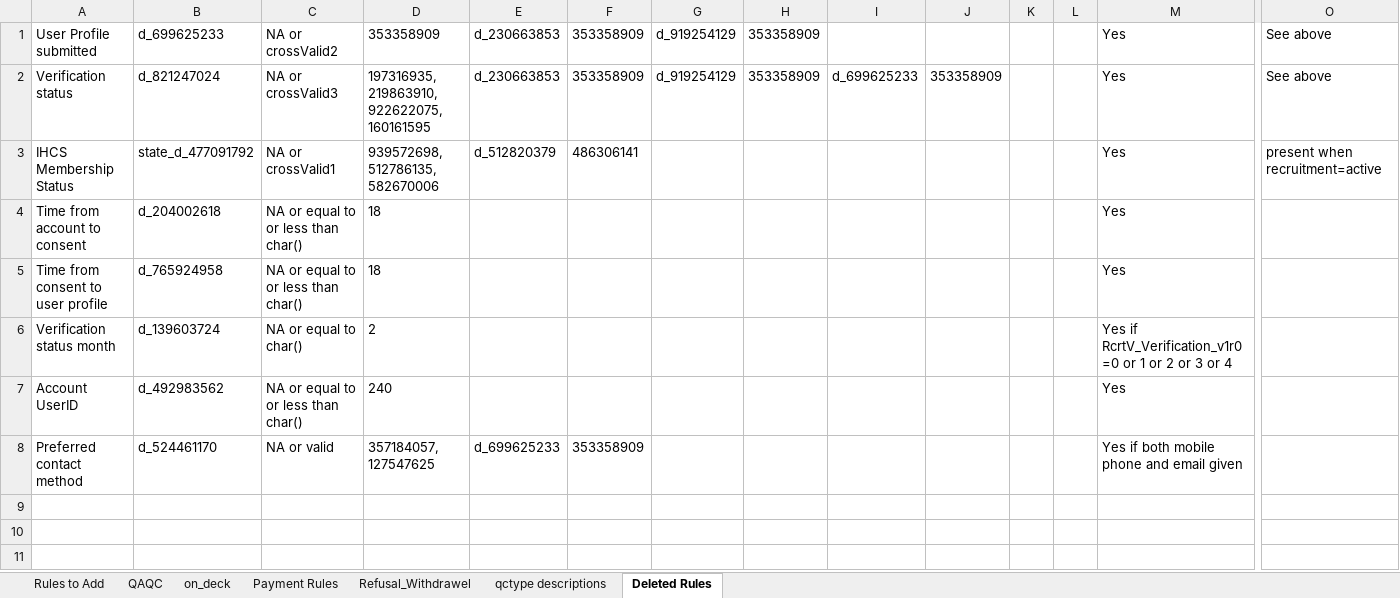
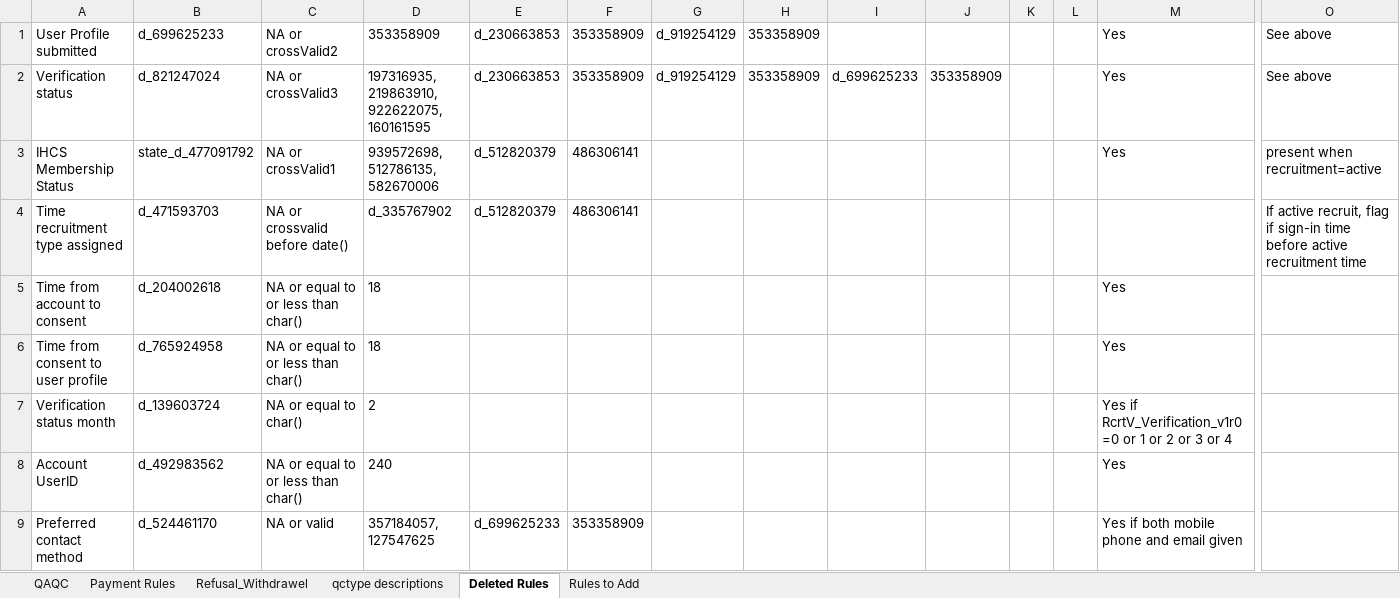
Before and after one commit to danielruss/qaqc_testing, an Excel workbook: qc_rules_recruitment.xlsx, sheet Deleted Rules, drawn as a sheet; only a part is shown, gaps mark what is left out; values as stored, in another font and other column widths than the file's, no borders; rows hold the shown columns only; the diff names each change by its address in the sheet, - before the commit and + after, or states it on an @@ line.

```diff
--- a/qc_rules_recruitment.xlsx (sheet Deleted Rules)
+++ b/qc_rules_recruitment.xlsx (sheet Deleted Rules)
-sheet tab: on_deck
@@ sheet tab order changed: QAQC | Payment Rules | Refusal_Withdrawel | qctype descriptions | Deleted Rules | Rules to Add @@
+row 4: Time recruitment type assigned | d_471593703 | NA or crossvalid before date() | d_335767902 | d_512820379 | 486306141 |  |  |  |  |  |  |  | If active recruit, flag if sign-in time before active recruitment time
```
Also changed, not shown: sheet QAQC, sheet Rules to Add, hidden cells, qc_rules_biospecimen.xlsx, 7 other files.
